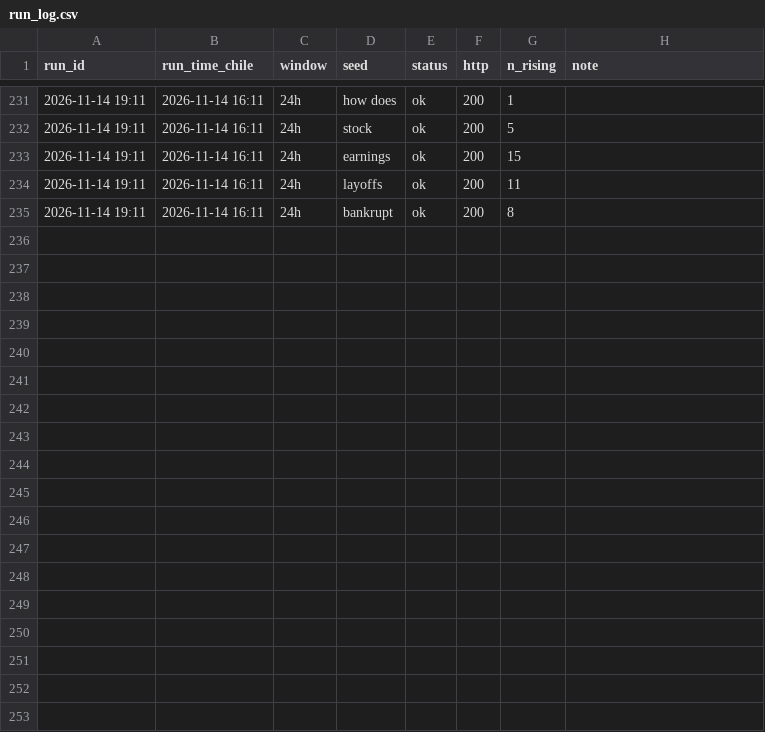
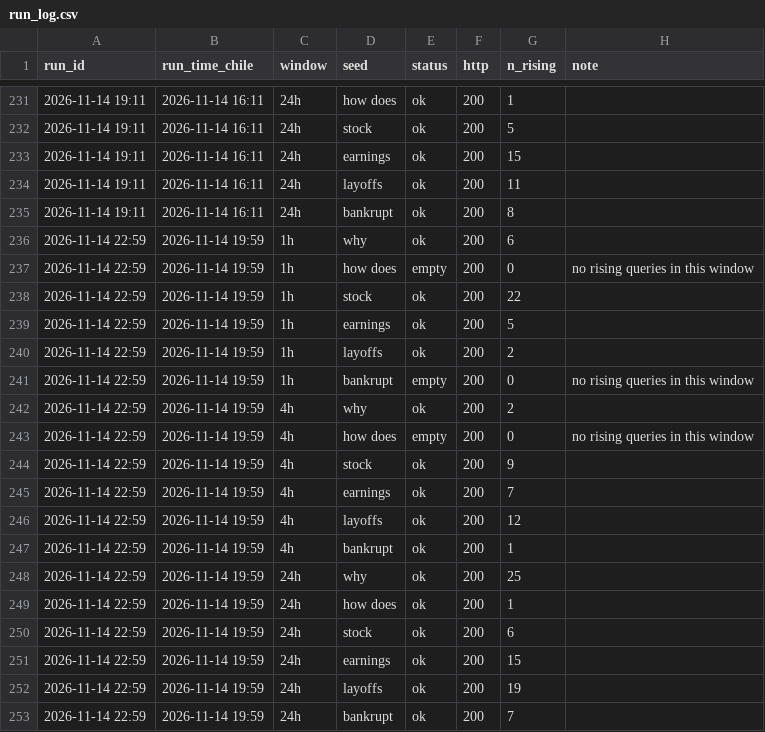
Before and after one commit to JosePenaS/inflow_tracker, a CSV file: data/run_log.csv, drawn as a sheet; only a part is shown, gaps mark what is left out.

```diff
--- a/data/run_log.csv
+++ b/data/run_log.csv
@@ -235 +235,19 @@ run_id,run_time_chile,window,seed,status,http,n_rising,note
 2026-11-14 19:11,2026-11-14 16:11,24h,bankrupt,ok,200,8,
+2026-11-14 22:59,2026-11-14 19:59,1h,why,ok,200,6,
+2026-11-14 22:59,2026-11-14 19:59,1h,how does,empty,200,0,no rising queries in this window
+2026-11-14 22:59,2026-11-14 19:59,1h,stock,ok,200,22,
+2026-11-14 22:59,2026-11-14 19:59,1h,earnings,ok,200,5,
+2026-11-14 22:59,2026-11-14 19:59,1h,layoffs,ok,200,2,
+2026-11-14 22:59,2026-11-14 19:59,1h,bankrupt,empty,200,0,no rising queries in this window
+2026-11-14 22:59,2026-11-14 19:59,4h,why,ok,200,2,
+2026-11-14 22:59,2026-11-14 19:59,4h,how does,empty,200,0,no rising queries in this window
+2026-11-14 22:59,2026-11-14 19:59,4h,stock,ok,200,9,
+2026-11-14 22:59,2026-11-14 19:59,4h,earnings,ok,200,7,
+2026-11-14 22:59,2026-11-14 19:59,4h,layoffs,ok,200,12,
+2026-11-14 22:59,2026-11-14 19:59,4h,bankrupt,ok,200,1,
+2026-11-14 22:59,2026-11-14 19:59,24h,why,ok,200,25,
+2026-11-14 22:59,2026-11-14 19:59,24h,how does,ok,200,1,
+2026-11-14 22:59,2026-11-14 19:59,24h,stock,ok,200,6,
+2026-11-14 22:59,2026-11-14 19:59,24h,earnings,ok,200,15,
+2026-11-14 22:59,2026-11-14 19:59,24h,layoffs,ok,200,19,
+2026-11-14 22:59,2026-11-14 19:59,24h,bankrupt,ok,200,7,
```
Also changed, not shown: data/alerts.csv, 2 other files.
